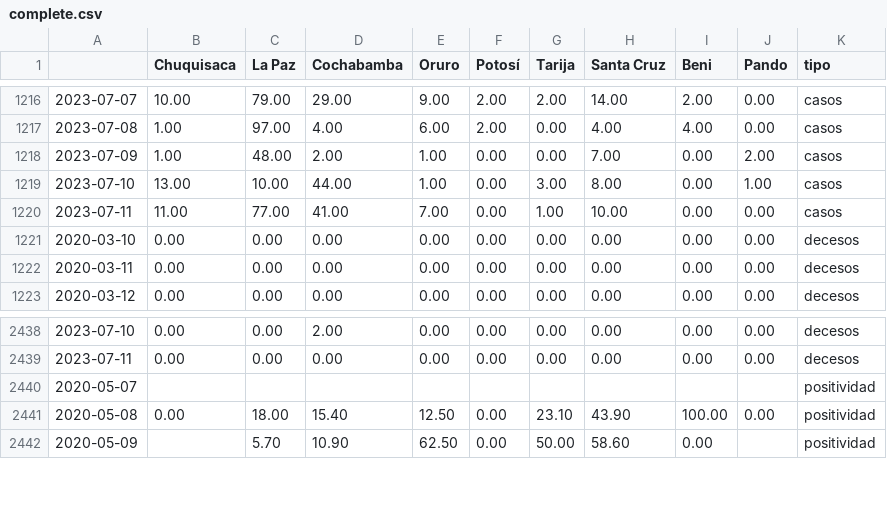
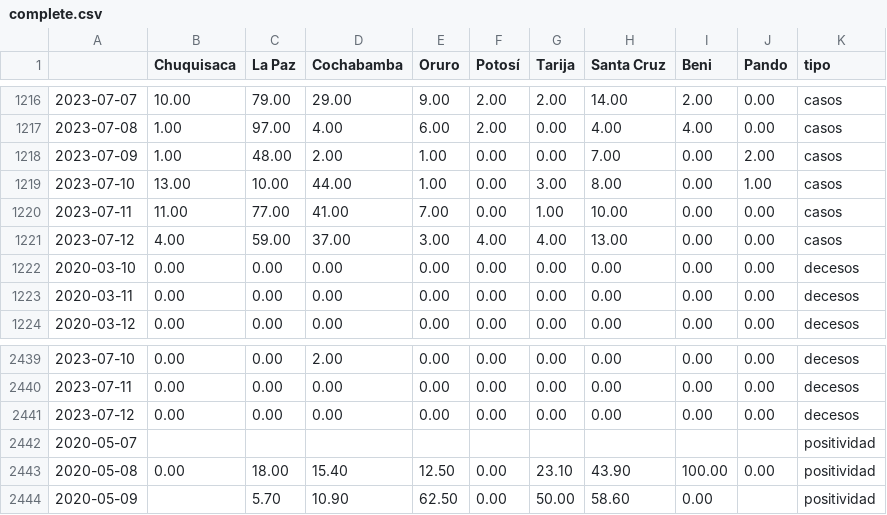
Before and after one commit to mauforonda/super_magic_covid_middleware, a CSV file: docs/complete.csv, drawn as a sheet; only a part is shown, gaps mark what is left out.

```diff
--- a/docs/complete.csv
+++ b/docs/complete.csv
@@ -1220,2 +1220,3 @@
 2023-07-11,11.00,77.00,41.00,7.00,0.00,1.00,10.00,0.00,0.00,casos
+2023-07-12,4.00,59.00,37.00,3.00,4.00,4.00,13.00,0.00,0.00,casos
 2020-03-10,0.00,0.00,0.00,0.00,0.00,0.00,0.00,0.00,0.00,decesos
@@ -2439,2 +2440,3 @@
 2023-07-11,0.00,0.00,0.00,0.00,0.00,0.00,0.00,0.00,0.00,decesos
+2023-07-12,0.00,0.00,0.00,0.00,0.00,0.00,0.00,0.00,0.00,decesos
 2020-05-07,,,,,,,,,,positividad
```
Also changed, not shown: docs/master.csv.
